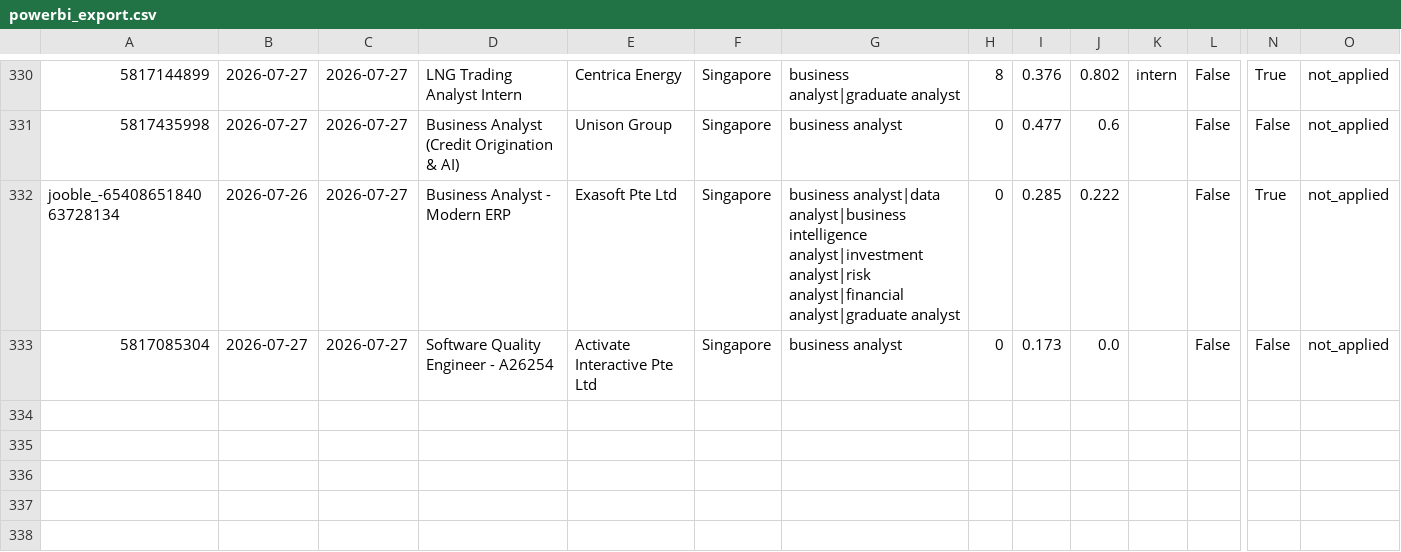
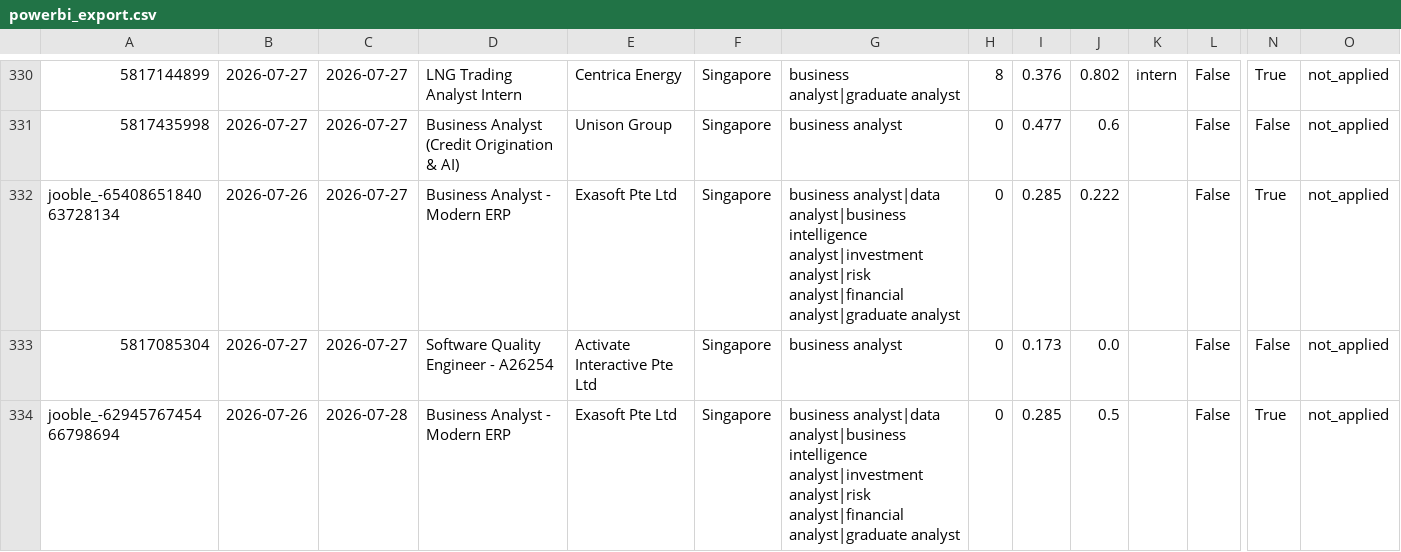
Before and after one commit to minjiarui/Web-Scrapping-for-Jobs, a CSV file: data/powerbi_export.csv, drawn as a sheet; only a part is shown, gaps mark what is left out; rows hold the shown columns only; the diff names each change by its address in the sheet, - before the commit and + after, or states it on an @@ line.

```diff
--- a/data/powerbi_export.csv
+++ b/data/powerbi_export.csv
+row 334: jooble_-6294576745466798694 | 2026-07-26 | 2026-07-28 | Business Analyst - Modern ERP | Exasoft Pte Ltd | Singapore | business analyst|data analyst|business intelligence analyst|investment analyst|risk analyst|financial analyst|graduate analyst | 0 | 0.285 | 0.5 |  | False | True | not_applied
```
